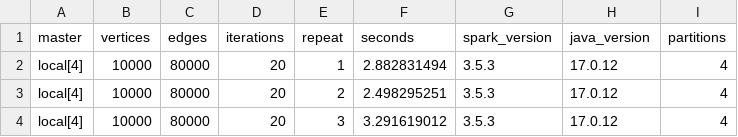
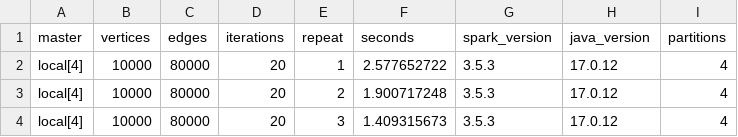
Before and after one commit to H-HABCHANE/Manipulation-des-graphs-dans-un-envirenement-distribu-Apache-Spark-, a CSV file: examples/pc-local/benchmark-10k/cores-4/timings.csv, drawn as a sheet.

```diff
--- a/examples/pc-local/benchmark-10k/cores-4/timings.csv
+++ b/examples/pc-local/benchmark-10k/cores-4/timings.csv
@@ -1,4 +1,4 @@
 master,vertices,edges,iterations,repeat,seconds,spark_version,java_version,partitions
-"local[4]",10000,80000,20,1,2.882831494,3.5.3,17.0.12,4
-"local[4]",10000,80000,20,2,2.498295251,3.5.3,17.0.12,4
-"local[4]",10000,80000,20,3,3.291619012,3.5.3,17.0.12,4
+"local[4]",10000,80000,20,1,2.577652722,3.5.3,17.0.12,4
+"local[4]",10000,80000,20,2,1.900717248,3.5.3,17.0.12,4
+"local[4]",10000,80000,20,3,1.409315673,3.5.3,17.0.12,4
```
Also changed, not shown: examples/pc-local/benchmark-100k/cores-4/timings.csv, 25 other files.
